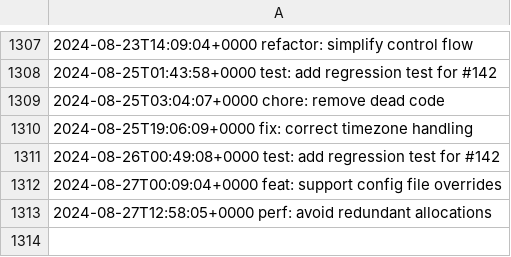
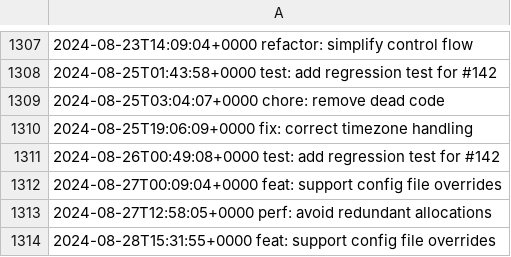
Before and after one commit to LostSFG/ts, a CSV file: data/entries.csv, drawn as a sheet; only a part is shown, gaps mark what is left out.

Commit message:
feat: support config file overrides

```diff
--- a/data/entries.csv
+++ b/data/entries.csv
@@ -1313 +1313,2 @@
 2024-08-27T12:58:05+0000  perf: avoid redundant allocations
+2024-08-28T15:31:55+0000  feat: support config file overrides
```
